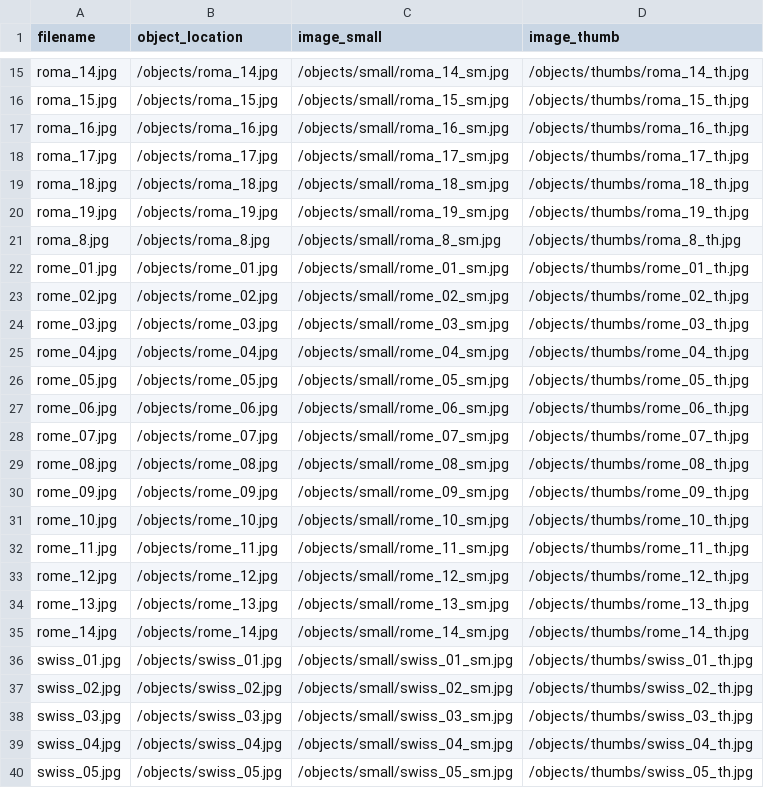
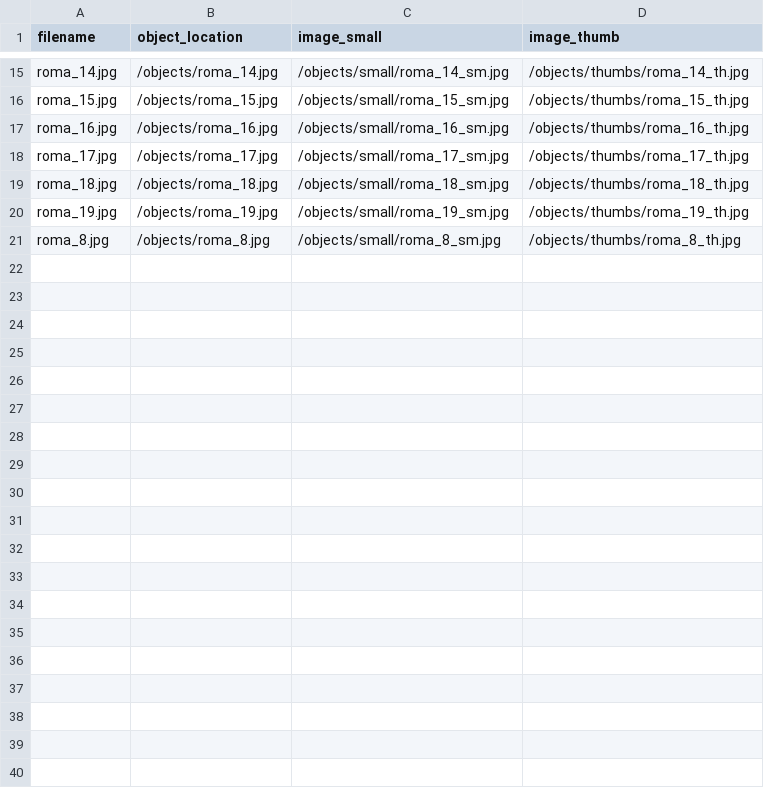
Before and after one commit to abacedariangirl/peh-demo, a CSV file: objects/object_list.csv, drawn as a sheet; only a part is shown, gaps mark what is left out; the diff covers the shown part only.

```diff
--- a/objects/object_list.csv
+++ b/objects/object_list.csv
@@ -21,20 +21 @@ roma_19.jpg,/objects/roma_19.jpg,/objects/small/roma_19_sm.jpg,/objects/thumbs/r
 roma_8.jpg,/objects/roma_8.jpg,/objects/small/roma_8_sm.jpg,/objects/thumbs/roma_8_th.jpg
-rome_01.jpg,/objects/rome_01.jpg,/objects/small/rome_01_sm.jpg,/objects/thumbs/rome_01_th.jpg
-rome_02.jpg,/objects/rome_02.jpg,/objects/small/rome_02_sm.jpg,/objects/thumbs/rome_02_th.jpg
-rome_03.jpg,/objects/rome_03.jpg,/objects/small/rome_03_sm.jpg,/objects/thumbs/rome_03_th.jpg
-rome_04.jpg,/objects/rome_04.jpg,/objects/small/rome_04_sm.jpg,/objects/thumbs/rome_04_th.jpg
-rome_05.jpg,/objects/rome_05.jpg,/objects/small/rome_05_sm.jpg,/objects/thumbs/rome_05_th.jpg
-rome_06.jpg,/objects/rome_06.jpg,/objects/small/rome_06_sm.jpg,/objects/thumbs/rome_06_th.jpg
-rome_07.jpg,/objects/rome_07.jpg,/objects/small/rome_07_sm.jpg,/objects/thumbs/rome_07_th.jpg
-rome_08.jpg,/objects/rome_08.jpg,/objects/small/rome_08_sm.jpg,/objects/thumbs/rome_08_th.jpg
-rome_09.jpg,/objects/rome_09.jpg,/objects/small/rome_09_sm.jpg,/objects/thumbs/rome_09_th.jpg
-rome_10.jpg,/objects/rome_10.jpg,/objects/small/rome_10_sm.jpg,/objects/thumbs/rome_10_th.jpg
-rome_11.jpg,/objects/rome_11.jpg,/objects/small/rome_11_sm.jpg,/objects/thumbs/rome_11_th.jpg
-rome_12.jpg,/objects/rome_12.jpg,/objects/small/rome_12_sm.jpg,/objects/thumbs/rome_12_th.jpg
-rome_13.jpg,/objects/rome_13.jpg,/objects/small/rome_13_sm.jpg,/objects/thumbs/rome_13_th.jpg
-rome_14.jpg,/objects/rome_14.jpg,/objects/small/rome_14_sm.jpg,/objects/thumbs/rome_14_th.jpg
-swiss_01.jpg,/objects/swiss_01.jpg,/objects/small/swiss_01_sm.jpg,/objects/thumbs/swiss_01_th.jpg
-swiss_02.jpg,/objects/swiss_02.jpg,/objects/small/swiss_02_sm.jpg,/objects/thumbs/swiss_02_th.jpg
-swiss_03.jpg,/objects/swiss_03.jpg,/objects/small/swiss_03_sm.jpg,/objects/thumbs/swiss_03_th.jpg
-swiss_04.jpg,/objects/swiss_04.jpg,/objects/small/swiss_04_sm.jpg,/objects/thumbs/swiss_04_th.jpg
-swiss_05.jpg,/objects/swiss_05.jpg,/objects/small/swiss_05_sm.jpg,/objects/thumbs/swiss_05_th.jpg
```
Also changed, not shown: 17 removed rows elsewhere in this file, 1 other file.
